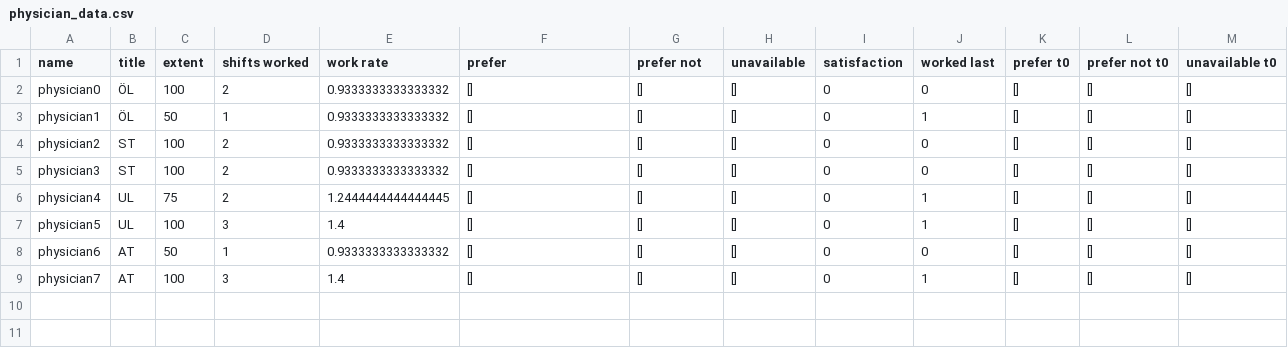
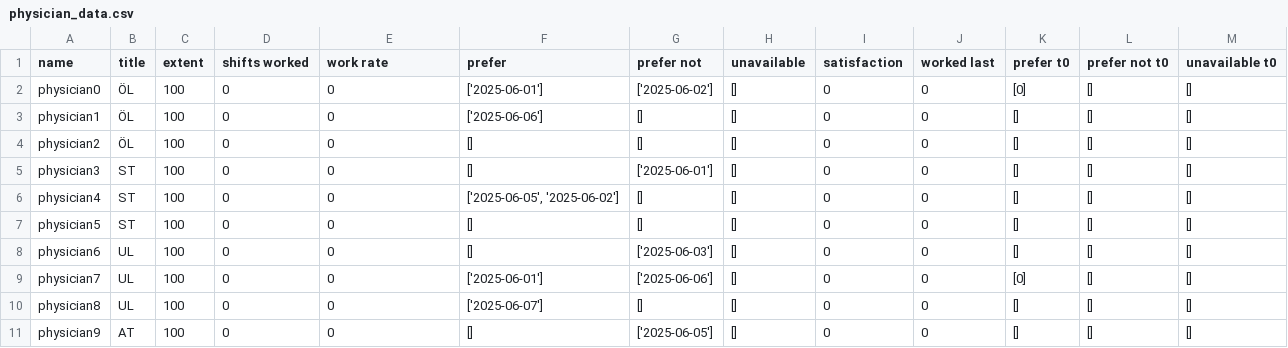
Before and after one commit to larssonnathalie/QMaxH-Cap, a CSV file: data/intermediate/physician_data.csv, drawn as a sheet.

```diff
--- a/data/intermediate/physician_data.csv
+++ b/data/intermediate/physician_data.csv
@@ -1,9 +1,11 @@
 name,title,extent,shifts worked,work rate,prefer,prefer not,unavailable,satisfaction,worked last,prefer t0,prefer not t0,unavailable t0
-physician0,ÖL,100,2,0.9333333333333332,[],[],[],0,0,[],[],[]
-physician1,ÖL,50,1,0.9333333333333332,[],[],[],0,1,[],[],[]
-physician2,ST,100,2,0.9333333333333332,[],[],[],0,0,[],[],[]
-physician3,ST,100,2,0.9333333333333332,[],[],[],0,0,[],[],[]
-physician4,UL,75,2,1.2444444444444445,[],[],[],0,1,[],[],[]
-physician5,UL,100,3,1.4,[],[],[],0,1,[],[],[]
-physician6,AT,50,1,0.9333333333333332,[],[],[],0,0,[],[],[]
-physician7,AT,100,3,1.4,[],[],[],0,1,[],[],[]
+physician0,ÖL,100,0,0,['2025-06-01'],['2025-06-02'],[],0,0,[0],[],[]
+physician1,ÖL,100,0,0,['2025-06-06'],[],[],0,0,[],[],[]
+physician2,ÖL,100,0,0,[],[],[],0,0,[],[],[]
+physician3,ST,100,0,0,[],['2025-06-01'],[],0,0,[],[],[]
+physician4,ST,100,0,0,"['2025-06-05', '2025-06-02']",[],[],0,0,[],[],[]
+physician5,ST,100,0,0,[],[],[],0,0,[],[],[]
+physician6,UL,100,0,0,[],['2025-06-03'],[],0,0,[],[],[]
+physician7,UL,100,0,0,['2025-06-01'],['2025-06-06'],[],0,0,[0],[],[]
+physician8,UL,100,0,0,['2025-06-07'],[],[],0,0,[],[],[]
+physician9,AT,100,0,0,[],['2025-06-05'],[],0,0,[],[],[]
```
Also changed, not shown: data/results/result_and_demand_cl3.csv, 37 other files.
